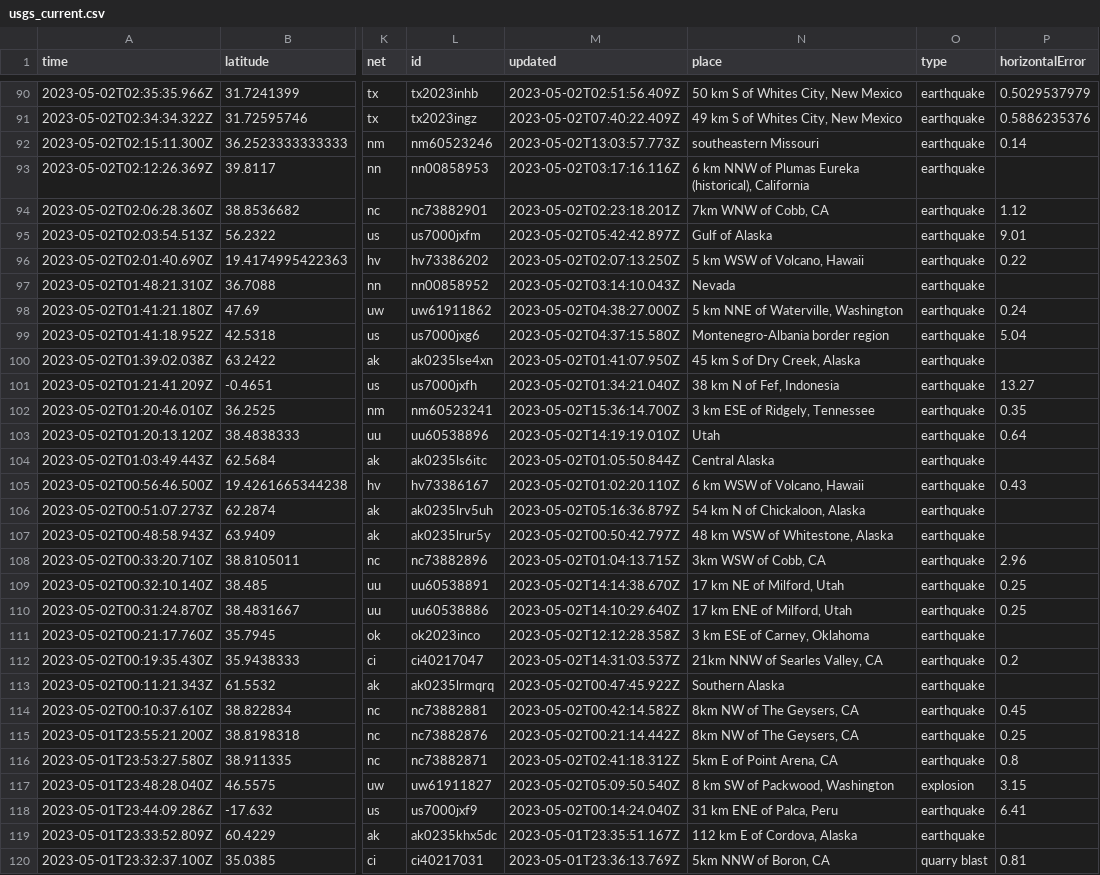
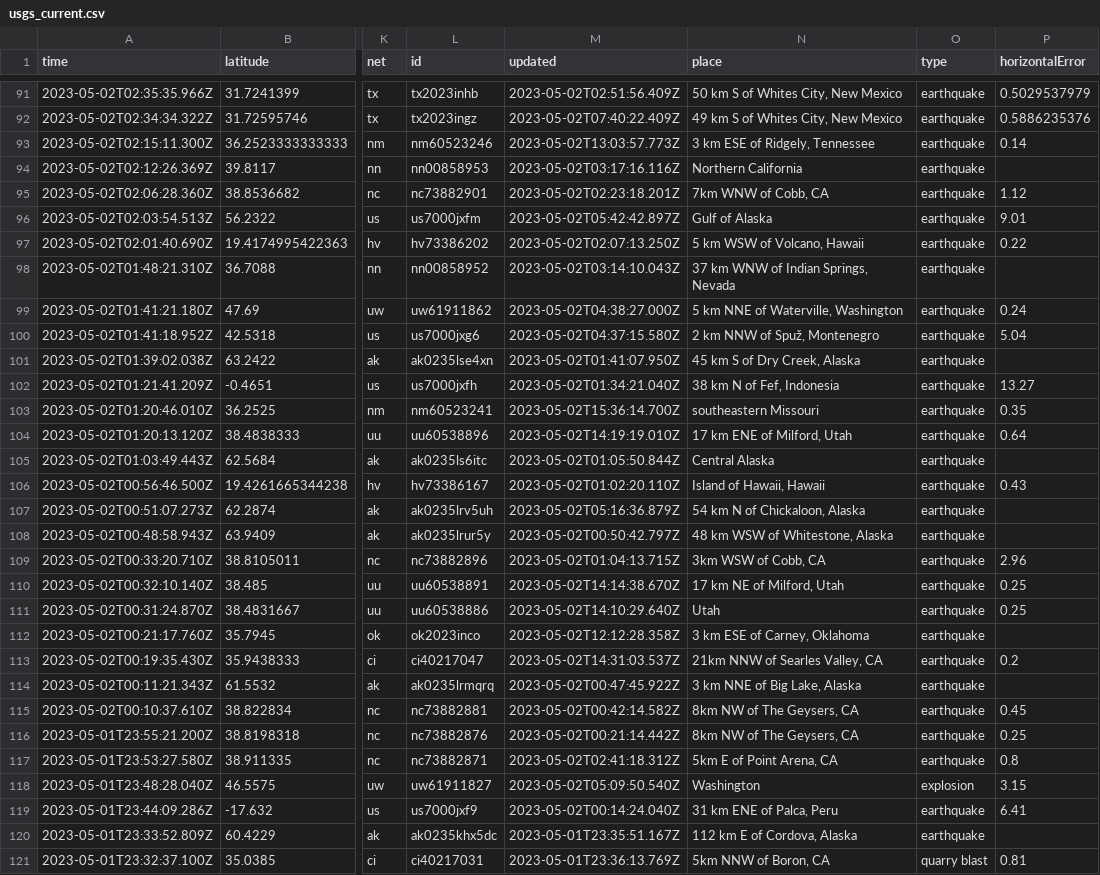
Before and after one commit to jemory/nicar22-github-actions-test, a CSV file: usgs_current.csv, drawn as a sheet; only a part is shown, gaps mark what is left out; addresses are those after the commit; the diff covers the shown part only; the diff names each change by its address in the sheet, - before the commit and + after, or states it on an @@ line.

```diff
--- a/usgs_current.csv
+++ b/usgs_current.csv
-N93 (place): southeastern Missouri
+N93 (place): 3 km ESE of Ridgely, Tennessee
-N94 (place): 6 km NNW of Plumas Eureka (historical), California
+N94 (place): Northern California
-N98 (place): Nevada
+N98 (place): 37 km WNW of Indian Springs, Nevada
-N100 (place): Montenegro-Albania border region
+N100 (place): 2 km NNW of Spuž, Montenegro
-N103 (place): 3 km ESE of Ridgely, Tennessee
+N103 (place): southeastern Missouri
-N104 (place): Utah
+N104 (place): 17 km ENE of Milford, Utah
-N106 (place): 6 km WSW of Volcano, Hawaii
+N106 (place): Island of Hawaii, Hawaii
-N111 (place): 17 km ENE of Milford, Utah
+N111 (place): Utah
-N114 (place): Southern Alaska
+N114 (place): 3 km NNE of Big Lake, Alaska
-N118 (place): 8 km SW of Packwood, Washington
+N118 (place): Washington
```
Also changed, not shown: 1 added row, 1 removed row and 19 edited cells elsewhere in this file.
